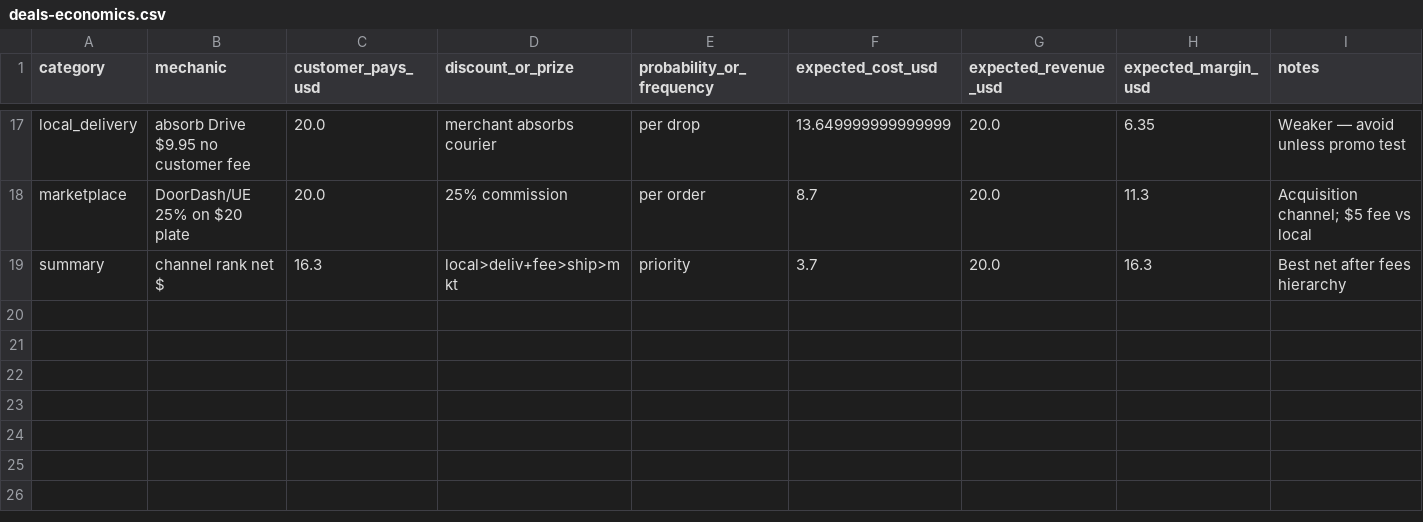
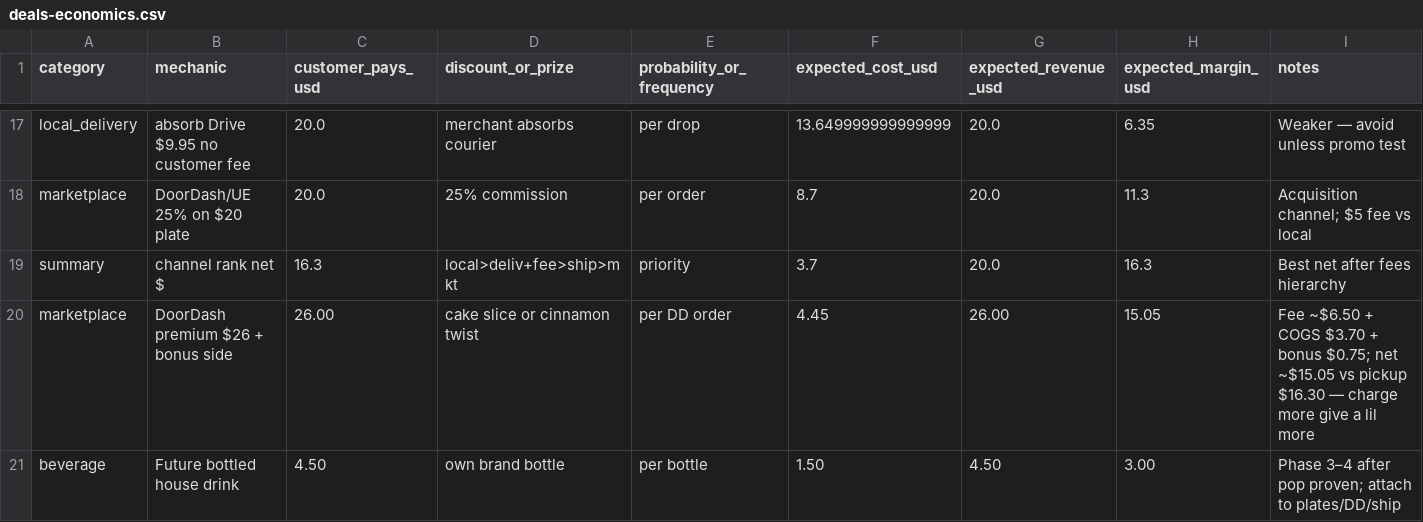
Before and after one commit to traplandlord/fifi-soul-food-plate, a CSV file: business/deals-economics.csv, drawn as a sheet; only a part is shown, gaps mark what is left out; rows hold the shown columns only; the diff names each change by its address in the sheet, - before the commit and + after, or states it on an @@ line.

```diff
--- a/business/deals-economics.csv
+++ b/business/deals-economics.csv
+row 20: marketplace | DoorDash premium $26 + bonus side | 26.00 | cake slice or cinnamon twist | per DD order | 4.45 | 26.00 | 15.05 | Fee ~$6.50 + COGS $3.70 + bonus $0.75; net ~$15.05 vs pickup $16.30 — charge more give a lil more
+row 21: beverage | Future bottled house drink | 4.50 | own brand bottle | per bottle | 1.50 | 4.50 | 3.00 | Phase 3–4 after pop proven; attach to plates/DD/ship
```
Also changed, not shown: business/fifi-comprehensive-metrics.csv, 1 other file.
